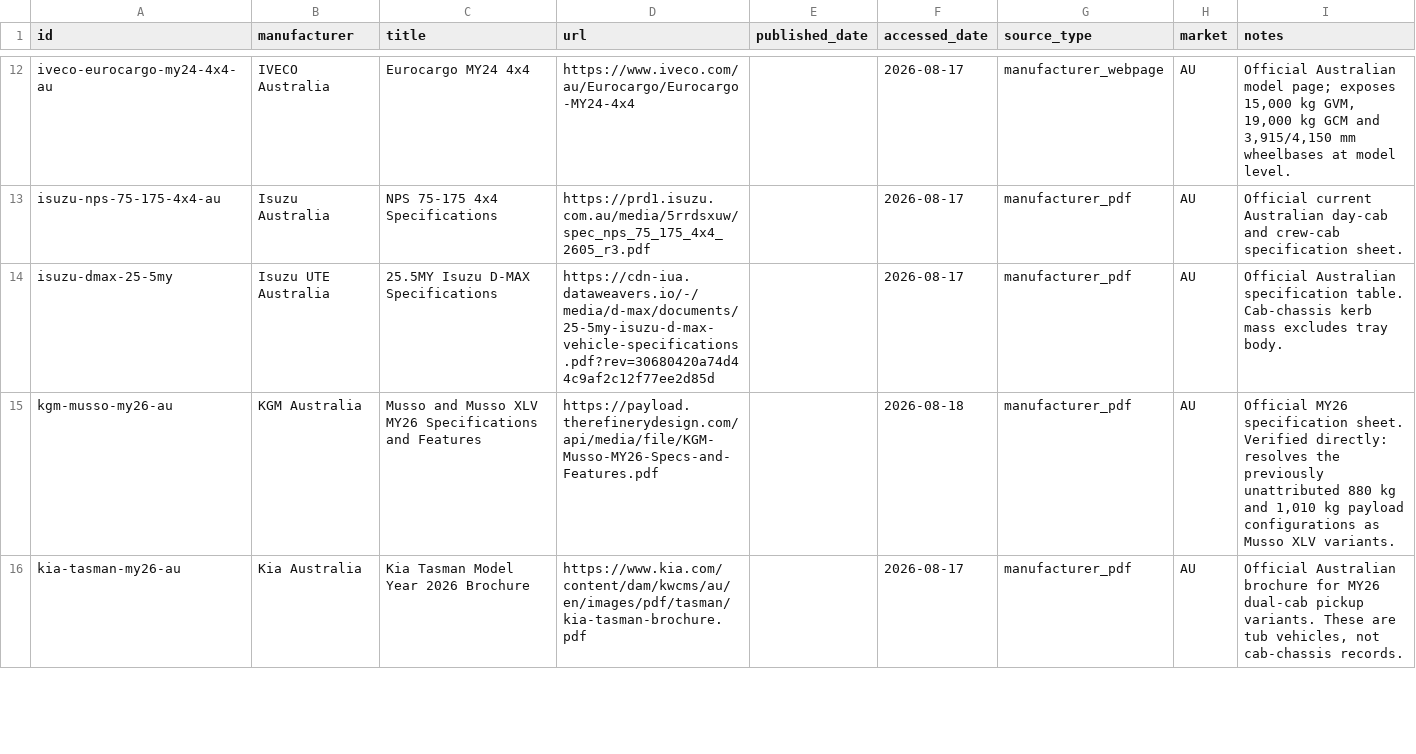
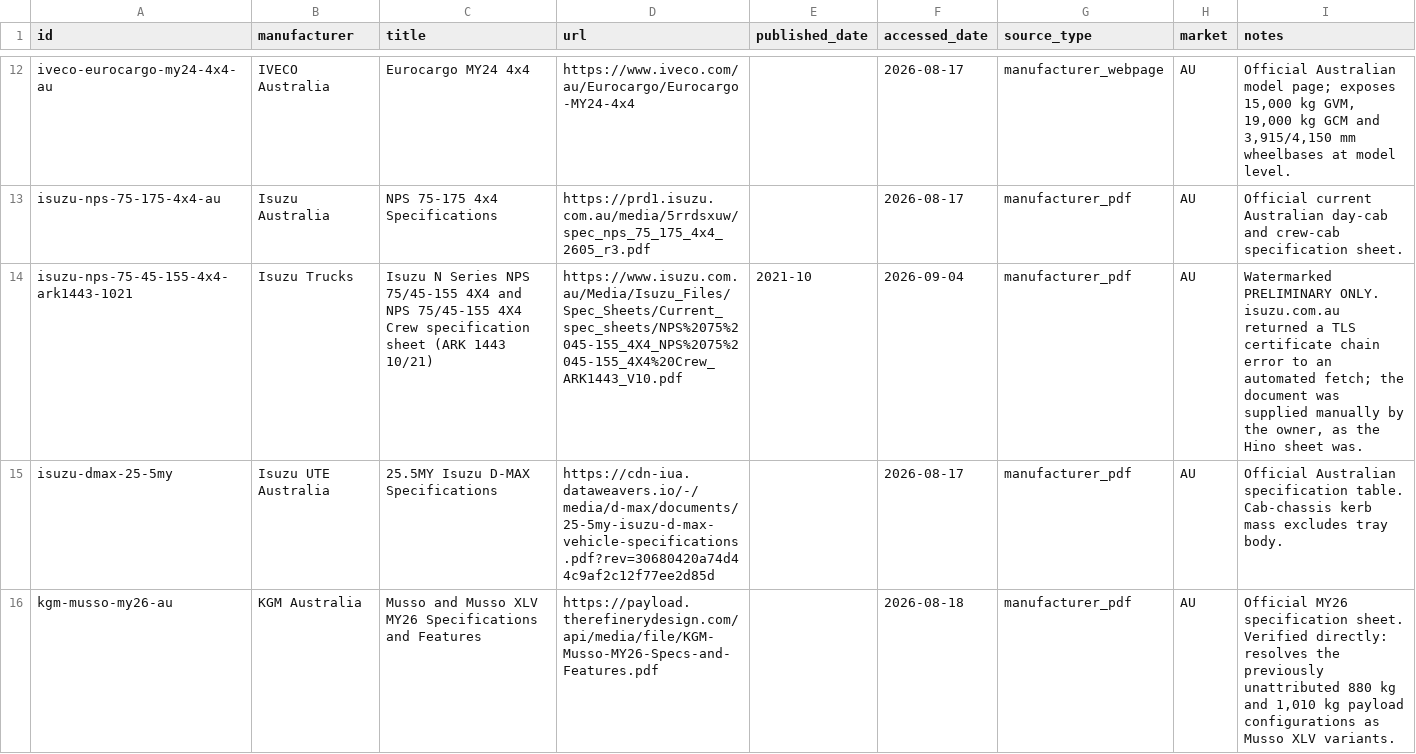
Before and after one commit to Thabonel/beyondrv-site, a CSV file: data/vehicle-selector/sources.csv, drawn as a sheet; only a part is shown, gaps mark what is left out; the shorter side is filled out with more unchanged rows; the diff names each change by its address in the sheet, - before the commit and + after, or states it on an @@ line.

```diff
--- a/data/vehicle-selector/sources.csv
+++ b/data/vehicle-selector/sources.csv
+row 14: isuzu-nps-75-45-155-4x4-ark1443-1021 | Isuzu Trucks | Isuzu N Series NPS 75/45-155 4X4 and NPS 75/45-155 4X4 Crew specification sheet (ARK 1443 10/21) | https://www.isuzu.com.au/Media/Isuzu_Files/Spec_Sheets/Current_spec_sheets/NPS%2075%2045-155_4X4_NPS%2075%2045-155_4X4%20Crew_ARK1443_V10.pdf | 2021-10 | 2026-09-04 | manufacturer_pdf | AU | Watermarked PRELIMINARY ONLY. isuzu.com.au returned a TLS certificate chain error to an automated fetch; the document was supplied manually by the owner, as the Hino sheet was.
```
Also changed, not shown: data/vehicle-selector/heavy-overland-chassis.csv, data/vehicle-selector/model-coverage.csv, 7 other files.
